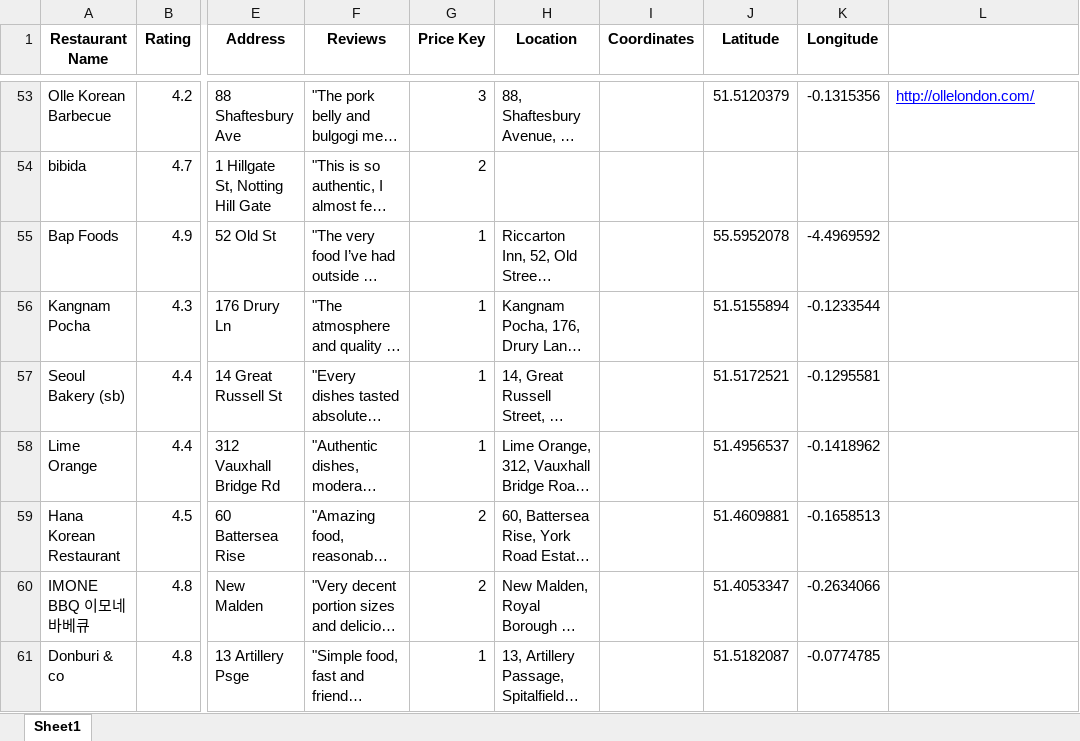
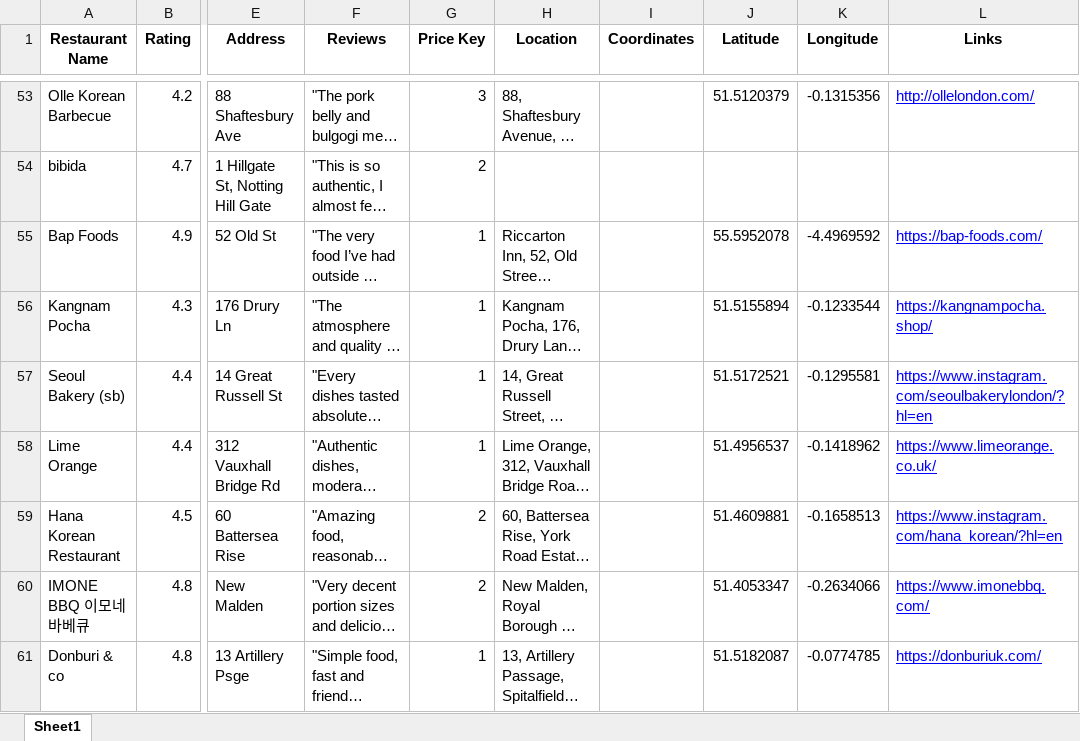
Before and after one commit to Lylimana/The-Best-Korean-Restaurant-London, an Excel workbook: Korea Restaurants Dataset Cleaned With Websites Links.xlsx, sheet Sheet1, drawn as a sheet; only a part is shown, gaps mark what is left out; long unchanged cells end in …; values as stored, in another font and other column widths than the file's, no borders; the diff covers the shown part only; the diff names each change by its address in the sheet, - before the commit and + after, or states it on an @@ line.

```diff
--- a/Korea Restaurants Dataset Cleaned With Websites Links.xlsx (sheet Sheet1)
+++ b/Korea Restaurants Dataset Cleaned With Websites Links.xlsx (sheet Sheet1)
-L1: (empty)
+L1: Links
-L55 (Links): (empty)
+L55 (Links): https://bap-foods.com/
-L56 (Links): (empty)
+L56 (Links): https://kangnampocha.shop/
-L57 (Links): (empty)
+L57 (Links): https://www.instagram.com/seoulbakerylondon/?hl=en
-L58 (Links): (empty)
+L58 (Links): https://www.limeorange.co.uk/
-L59 (Links): (empty)
+L59 (Links): https://www.instagram.com/hana_korean/?hl=en
-L60 (Links): (empty)
+L60 (Links): https://www.imonebbq.com/
-L61 (Links): (empty)
+L61 (Links): https://donburiuk.com/
```
Also changed, not shown: 77 edited cells elsewhere in this sheet, 2 other files.
